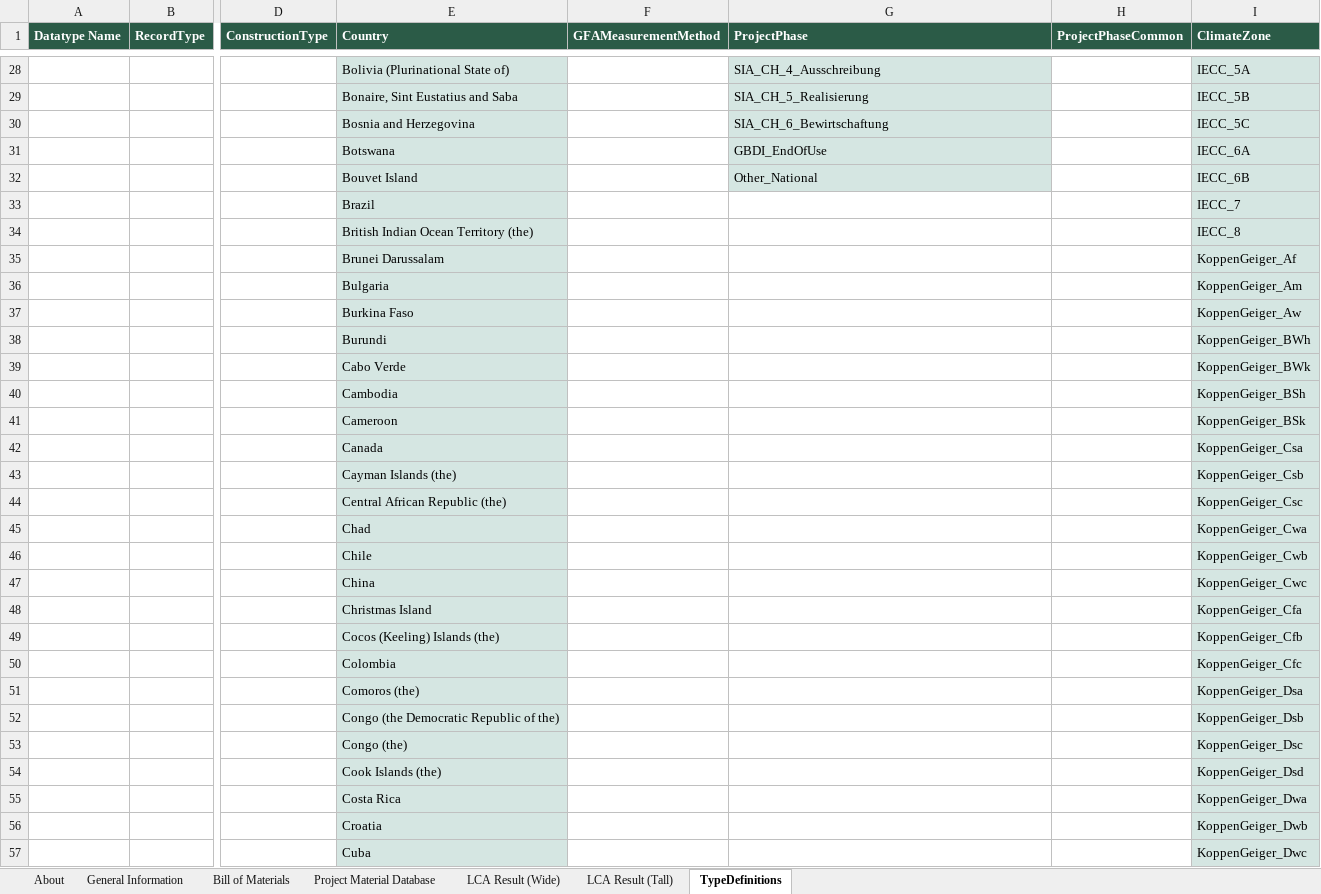
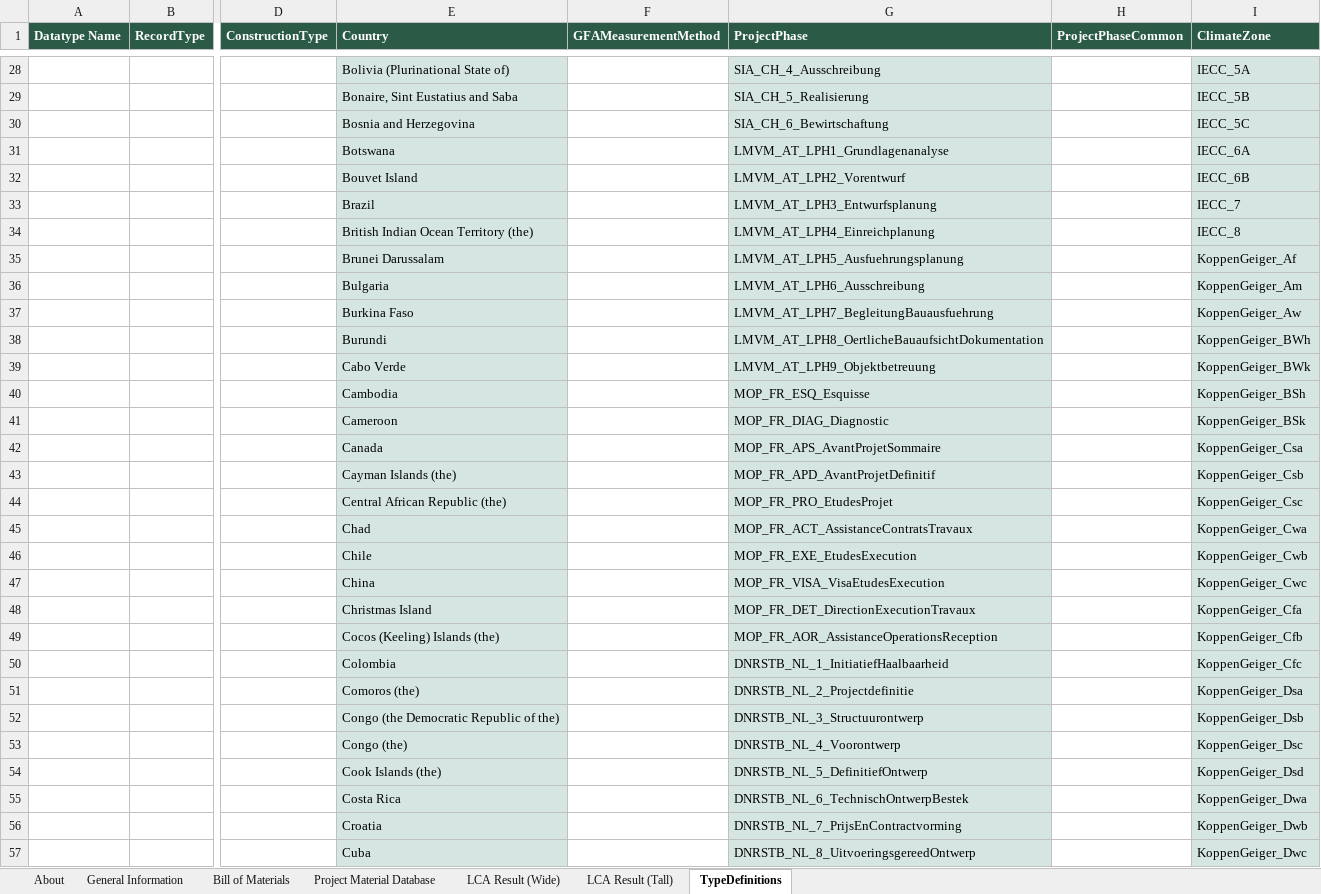
Before and after one commit to EPFL-ENAC/lmc-openbdf, an Excel workbook: openbdf_template_v2.0.0.xlsx, sheet TypeDefinitions, drawn as a sheet; only a part is shown, gaps mark what is left out; values as stored, in another font and other column widths than the file's, no borders; the diff covers the shown part only; the diff names each change by its address in the sheet, - before the commit and + after, or states it on an @@ line.

```diff
--- a/openbdf_template_v2.0.0.xlsx (sheet TypeDefinitions)
+++ b/openbdf_template_v2.0.0.xlsx (sheet TypeDefinitions)
-G31 (ProjectPhase): GBDI_EndOfUse
+G31 (ProjectPhase): LMVM_AT_LPH1_Grundlagenanalyse
-G32 (ProjectPhase): Other_National
+G32 (ProjectPhase): LMVM_AT_LPH2_Vorentwurf
-G33 (ProjectPhase): (empty)
+G33 (ProjectPhase): LMVM_AT_LPH3_Entwurfsplanung
-G33:G57 fill: none
+G33:G57 fill: #D5E6E2
-G34 (ProjectPhase): (empty)
+G34 (ProjectPhase): LMVM_AT_LPH4_Einreichplanung
-G35 (ProjectPhase): (empty)
+G35 (ProjectPhase): LMVM_AT_LPH5_Ausfuehrungsplanung
-G36 (ProjectPhase): (empty)
+G36 (ProjectPhase): LMVM_AT_LPH6_Ausschreibung
-G37 (ProjectPhase): (empty)
+G37 (ProjectPhase): LMVM_AT_LPH7_BegleitungBauausfuehrung
-G38 (ProjectPhase): (empty)
+G38 (ProjectPhase): LMVM_AT_LPH8_OertlicheBauaufsichtDokumentation
-G39 (ProjectPhase): (empty)
+G39 (ProjectPhase): LMVM_AT_LPH9_Objektbetreuung
-G40 (ProjectPhase): (empty)
+G40 (ProjectPhase): MOP_FR_ESQ_Esquisse
-G41 (ProjectPhase): (empty)
+G41 (ProjectPhase): MOP_FR_DIAG_Diagnostic
-G42 (ProjectPhase): (empty)
+G42 (ProjectPhase): MOP_FR_APS_AvantProjetSommaire
-G43 (ProjectPhase): (empty)
+G43 (ProjectPhase): MOP_FR_APD_AvantProjetDefinitif
-G44 (ProjectPhase): (empty)
+G44 (ProjectPhase): MOP_FR_PRO_EtudesProjet
-G45 (ProjectPhase): (empty)
+G45 (ProjectPhase): MOP_FR_ACT_AssistanceContratsTravaux
-G46 (ProjectPhase): (empty)
+G46 (ProjectPhase): MOP_FR_EXE_EtudesExecution
-G47 (ProjectPhase): (empty)
+G47 (ProjectPhase): MOP_FR_VISA_VisaEtudesExecution
-G48 (ProjectPhase): (empty)
+G48 (ProjectPhase): MOP_FR_DET_DirectionExecutionTravaux
-G49 (ProjectPhase): (empty)
+G49 (ProjectPhase): MOP_FR_AOR_AssistanceOperationsReception
-G50 (ProjectPhase): (empty)
+G50 (ProjectPhase): DNRSTB_NL_1_InitiatiefHaalbaarheid
-G51 (ProjectPhase): (empty)
+G51 (ProjectPhase): DNRSTB_NL_2_Projectdefinitie
-G52 (ProjectPhase): (empty)
+G52 (ProjectPhase): DNRSTB_NL_3_Structuurontwerp
-G53 (ProjectPhase): (empty)
+G53 (ProjectPhase): DNRSTB_NL_4_Voorontwerp
-G54 (ProjectPhase): (empty)
+G54 (ProjectPhase): DNRSTB_NL_5_DefinitiefOntwerp
-G55 (ProjectPhase): (empty)
+G55 (ProjectPhase): DNRSTB_NL_6_TechnischOntwerpBestek
-G56 (ProjectPhase): (empty)
+G56 (ProjectPhase): DNRSTB_NL_7_PrijsEnContractvorming
-G57 (ProjectPhase): (empty)
+G57 (ProjectPhase): DNRSTB_NL_8_UitvoeringsgereedOntwerp
```
Also changed, not shown: 10 edited cells and cell formats elsewhere in this sheet, translators/templates/translator_template_v2.0.0.xlsx, 5 other files.
